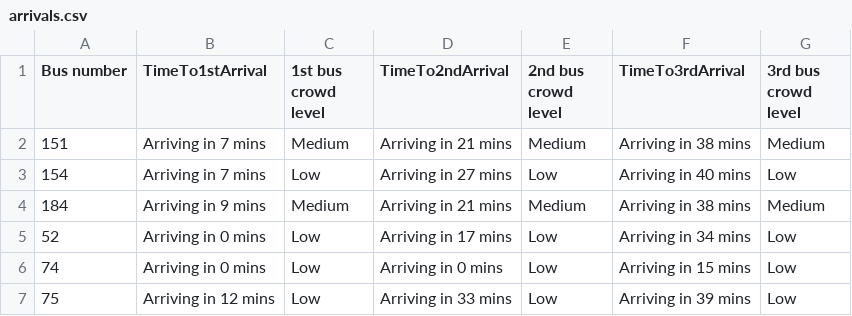
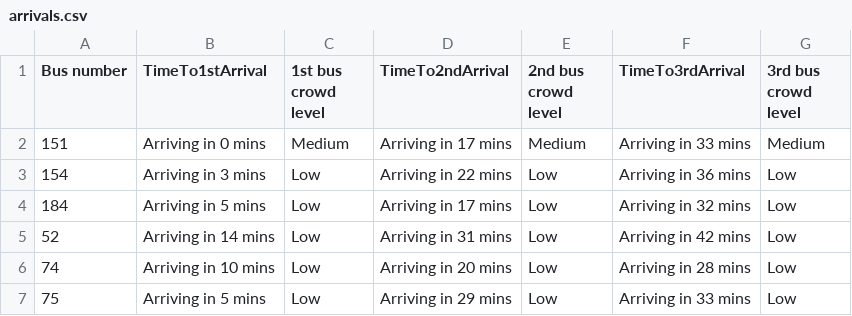
Before and after one commit to Spaghettiwithcheese/DDP-frontend, a CSV file: arrivals.csv, drawn as a sheet; the diff names each change by its address in the sheet, - before the commit and + after, or states it on an @@ line.

```diff
--- a/arrivals.csv
+++ b/arrivals.csv
-B2 (TimeTo1stArrival): Arriving in 7 mins
+B2 (TimeTo1stArrival): Arriving in 0 mins
-D2 (TimeTo2ndArrival): Arriving in 21 mins
+D2 (TimeTo2ndArrival): Arriving in 17 mins
-F2 (TimeTo3rdArrival): Arriving in 38 mins
+F2 (TimeTo3rdArrival): Arriving in 33 mins
-B3 (TimeTo1stArrival): Arriving in 7 mins
+B3 (TimeTo1stArrival): Arriving in 3 mins
-D3 (TimeTo2ndArrival): Arriving in 27 mins
+D3 (TimeTo2ndArrival): Arriving in 22 mins
-F3 (TimeTo3rdArrival): Arriving in 40 mins
+F3 (TimeTo3rdArrival): Arriving in 36 mins
-B4 (TimeTo1stArrival): Arriving in 9 mins
+B4 (TimeTo1stArrival): Arriving in 5 mins
-C4 (1st bus crowd level): Medium
+C4 (1st bus crowd level): Low
-D4 (TimeTo2ndArrival): Arriving in 21 mins
+D4 (TimeTo2ndArrival): Arriving in 17 mins
-E4 (2nd bus crowd level): Medium
+E4 (2nd bus crowd level): Low
-F4 (TimeTo3rdArrival): Arriving in 38 mins
+F4 (TimeTo3rdArrival): Arriving in 32 mins
-G4 (3rd bus crowd level): Medium
+G4 (3rd bus crowd level): Low
-B5 (TimeTo1stArrival): Arriving in 0 mins
+B5 (TimeTo1stArrival): Arriving in 14 mins
-D5 (TimeTo2ndArrival): Arriving in 17 mins
+D5 (TimeTo2ndArrival): Arriving in 31 mins
-F5 (TimeTo3rdArrival): Arriving in 34 mins
+F5 (TimeTo3rdArrival): Arriving in 42 mins
-B6 (TimeTo1stArrival): Arriving in 0 mins
+B6 (TimeTo1stArrival): Arriving in 10 mins
-D6 (TimeTo2ndArrival): Arriving in 0 mins
+D6 (TimeTo2ndArrival): Arriving in 20 mins
-F6 (TimeTo3rdArrival): Arriving in 15 mins
+F6 (TimeTo3rdArrival): Arriving in 28 mins
-B7 (TimeTo1stArrival): Arriving in 12 mins
+B7 (TimeTo1stArrival): Arriving in 5 mins
-D7 (TimeTo2ndArrival): Arriving in 33 mins
+D7 (TimeTo2ndArrival): Arriving in 29 mins
-F7 (TimeTo3rdArrival): Arriving in 39 mins
+F7 (TimeTo3rdArrival): Arriving in 33 mins
```
Also changed, not shown: 1 other file.
